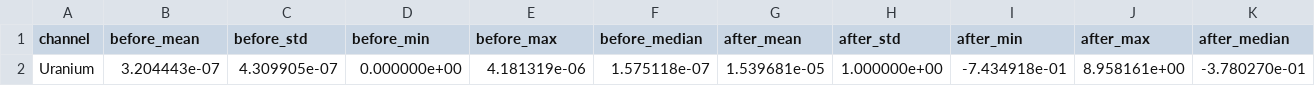
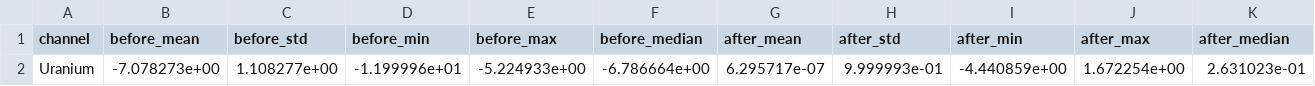
Before and after one commit to wonwooyoon/FNO, a CSV file: src/preprocessing/normalization_stats/output_normalization_stats.csv, drawn as a sheet; removed rows and columns are numbered as before the commit, all else as after; the diff names each change by its address in the sheet, - before the commit and + after, or states it on an @@ line.

```diff
--- a/src/preprocessing/normalization_stats/output_normalization_stats.csv
+++ b/src/preprocessing/normalization_stats/output_normalization_stats.csv
-row 2: Uranium | 3.204443e-07 | 4.309905e-07 | 0.000000e+00 | 4.181319e-06 | 1.575118e-07 | 1.539681e-05 | 1.000000e+00 | -7.434918e-01 | 8.958161e+00 | -3.780270e-01
+row 2: Uranium | -7.078273e+00 | 1.108277e+00 | -1.199996e+01 | -5.224933e+00 | -6.786664e+00 | 6.295717e-07 | 9.999993e-01 | -4.440859e+00 | 1.672254e+00 | 2.631023e-01
```
Also changed, not shown: src/preprocessing/normalization_stats/input_normalization_stats.csv, 11 other files.
